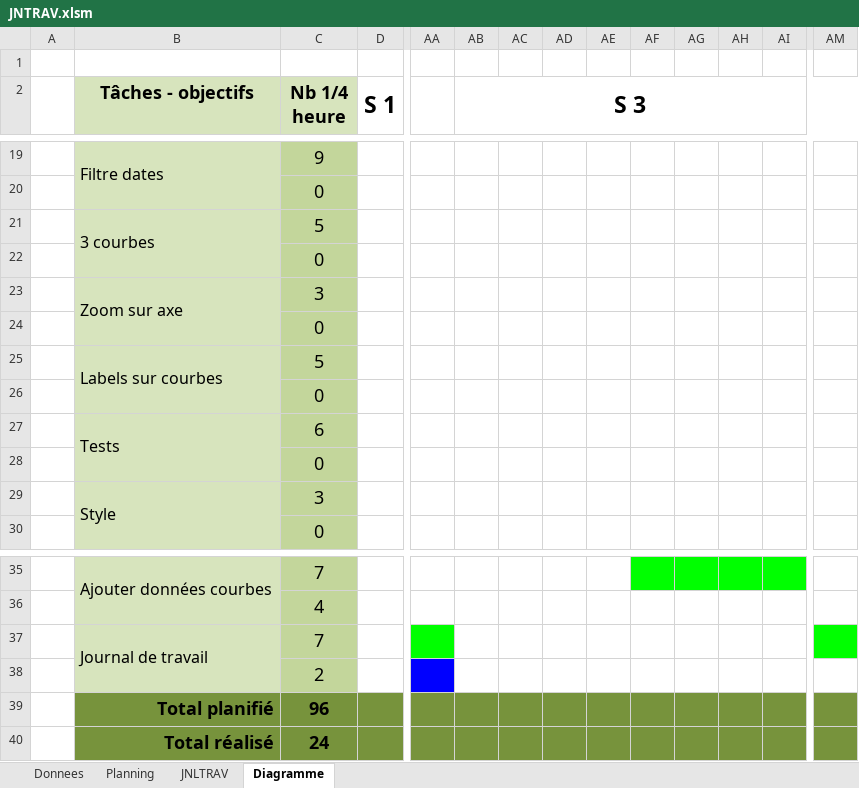
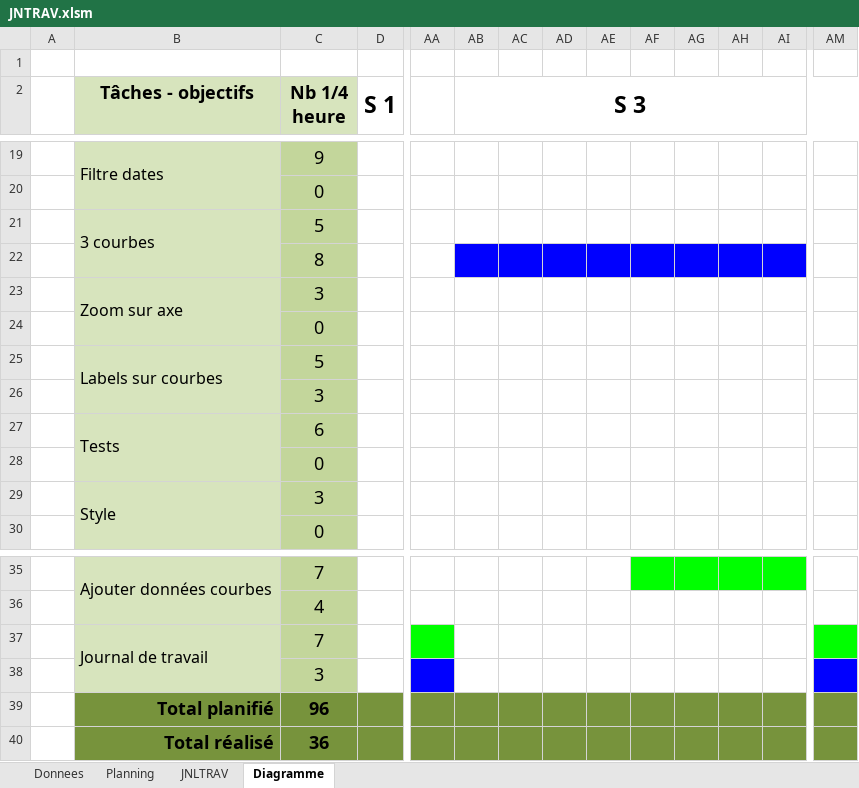
Before and after one commit to cyrilnapo/P_FUN-PlotThatLine, an Excel workbook: Documents/JNTRAV.xlsm, sheet Diagramme, drawn as a sheet; only a part is shown, gaps mark what is left out; values as stored, in another font and other column widths than the file's, no borders; removed rows and columns are numbered as before the commit, all else as after; rows hold the shown columns only; the diff names each change by its address in the sheet, - before the commit and + after, or states it on an @@ line.

```diff
--- a/Documents/JNTRAV.xlsm (sheet Diagramme)
+++ b/Documents/JNTRAV.xlsm (sheet Diagramme)
-C22 (Nb 1/4 heure): 0
+C22 (Nb 1/4 heure): 8
-AB22:AI22 fill: none
+AB22:AI22 fill: #0000FF
-row 26:  |  | 0
+row 26:  |  | 3
-C38 (Nb 1/4 heure): 2
+C38 (Nb 1/4 heure): 3
-AM38 fill: none
+AM38 fill: #0000FF
-C40 (Nb 1/4 heure): 24
+C40 (Nb 1/4 heure): 36
```
Also changed, not shown: sheet JNLTRAV, charts or pictures, 14 other files.
